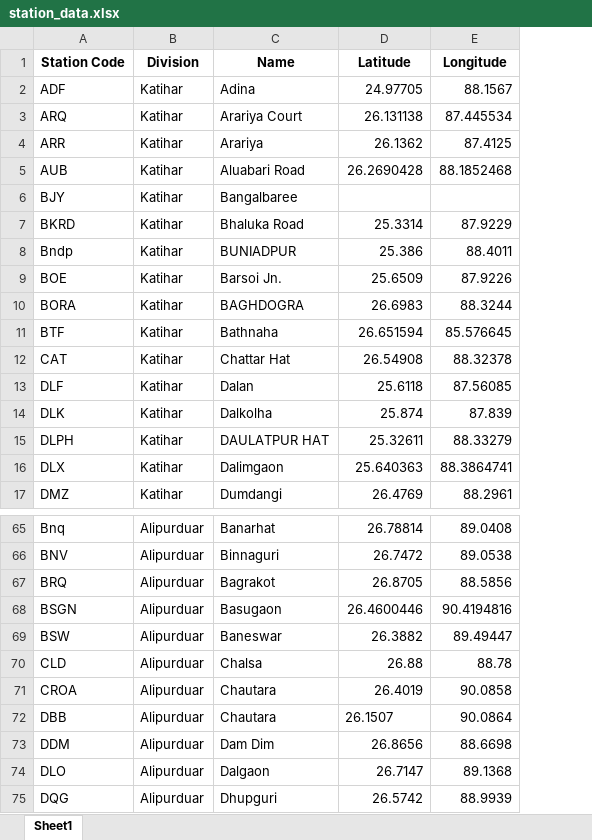
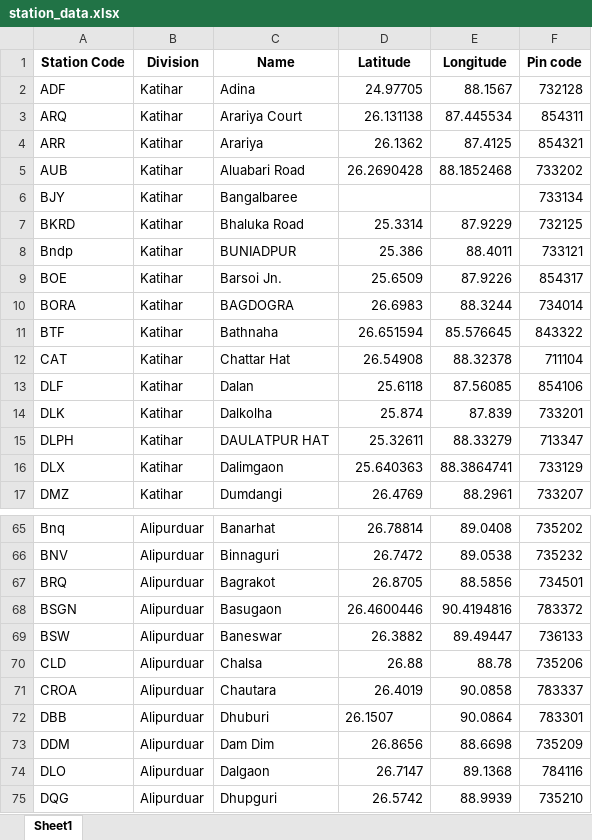
Before and after one commit to SiddarthBaruah/RailwayDataAnalyser, an Excel workbook: data/station_data.xlsx, sheet Sheet1, drawn as a sheet; only a part is shown, gaps mark what is left out; values as stored, in another font and other column widths than the file's, no borders; the diff names each change by its address in the sheet, - before the commit and + after, or states it on an @@ line.

```diff
--- a/data/station_data.xlsx (sheet Sheet1)
+++ b/data/station_data.xlsx (sheet Sheet1)
+column F (Pin code), rows 2-17: 732128 | 854311 | 854321 | 733202 | 733134 | 732125 | 733121 | 854317 | 734014 | 843322 | 711104 | 854106 | 733201 | 713347 | 733129 | 733207; rows 65-75: 735202 | 735232 | 734501 | 783372 | 736133 | 735206 | 783337 | 783301 | 735209 | 784116 | 735210
-C10 (Name): BAGHDOGRA
+C10 (Name): BAGDOGRA
-C72 (Name): Chautara
+C72 (Name): Dhuburi
```
Also changed, not shown: 1 other file.
